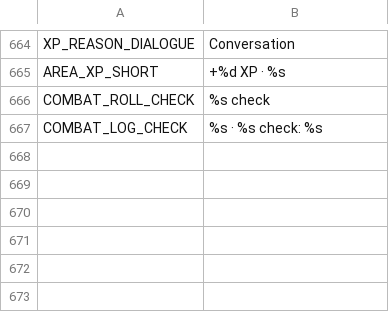
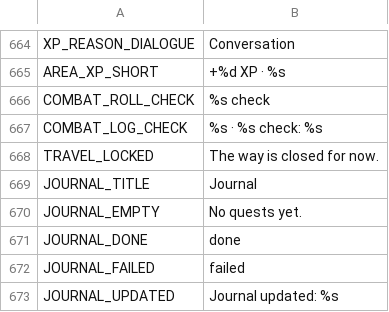
Before and after one commit to Wuerfelduell/Testrepo, a CSV file: localization/strings.csv, drawn as a sheet; only a part is shown, gaps mark what is left out.

```diff
--- a/localization/strings.csv
+++ b/localization/strings.csv
@@ -674 +674,7 @@ COMBAT_ROLL_CHECK,%s check
 COMBAT_LOG_CHECK,%s · %s check: %s
+TRAVEL_LOCKED,The way is closed for now.
+JOURNAL_TITLE,Journal
+JOURNAL_EMPTY,No quests yet.
+JOURNAL_DONE,done
+JOURNAL_FAILED,failed
+JOURNAL_UPDATED,Journal updated: %s
```
Also changed, not shown: 30 other files.
